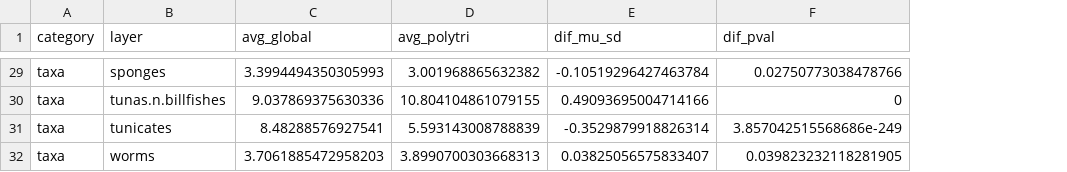
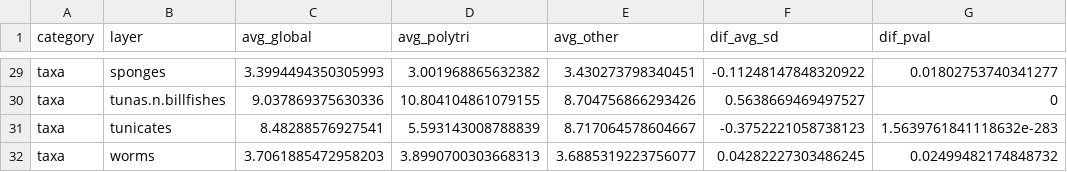
Before and after one commit to ecoquants/bbnj-scripts, a CSV file: data/polynesian-triangle_stats.csv, drawn as a sheet; only a part is shown, gaps mark what is left out; removed rows and columns are numbered as before the commit, all else as after; the diff covers the shown part only; the diff names each change by its address in the sheet, - before the commit and + after, or states it on an @@ line.

```diff
--- a/data/polynesian-triangle_stats.csv
+++ b/data/polynesian-triangle_stats.csv
-column E (dif_mu_sd), rows 29-32: -0.10519296427463784 | 0.49093695004714166 | -0.3529879918826314 | 0.03825056575833407
+column E (avg_other), rows 29-32: 3.430273798340451 | 8.704756866293426 | 8.717064578604667 | 3.6885319223756077
+column F (dif_avg_sd), rows 29-32: -0.11248147848320922 | 0.5638669469497527 | -0.3752221058738123 | 0.04282227303486245
-G29 (dif_pval): 0.02750773038478766
+G29 (dif_pval): 0.01802753740341277
-G31 (dif_pval): 3.857042515568686e-249
+G31 (dif_pval): 1.5639761841118632e-283
-G32 (dif_pval): 0.039823232118281905
+G32 (dif_pval): 0.02499482174848732
```
Also changed, not shown: 22 edited cells elsewhere in this file, 33 other files.
